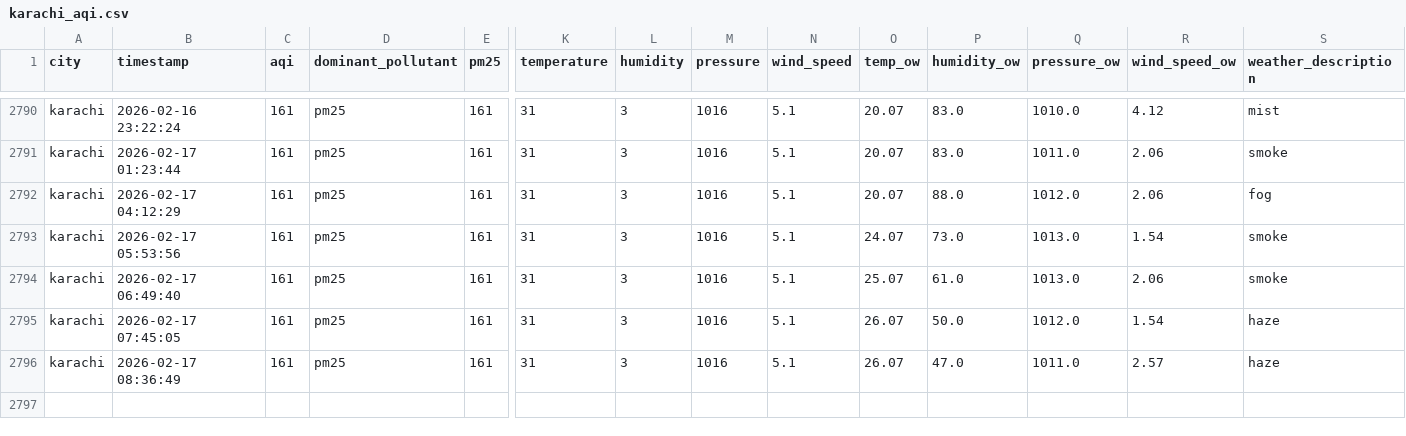
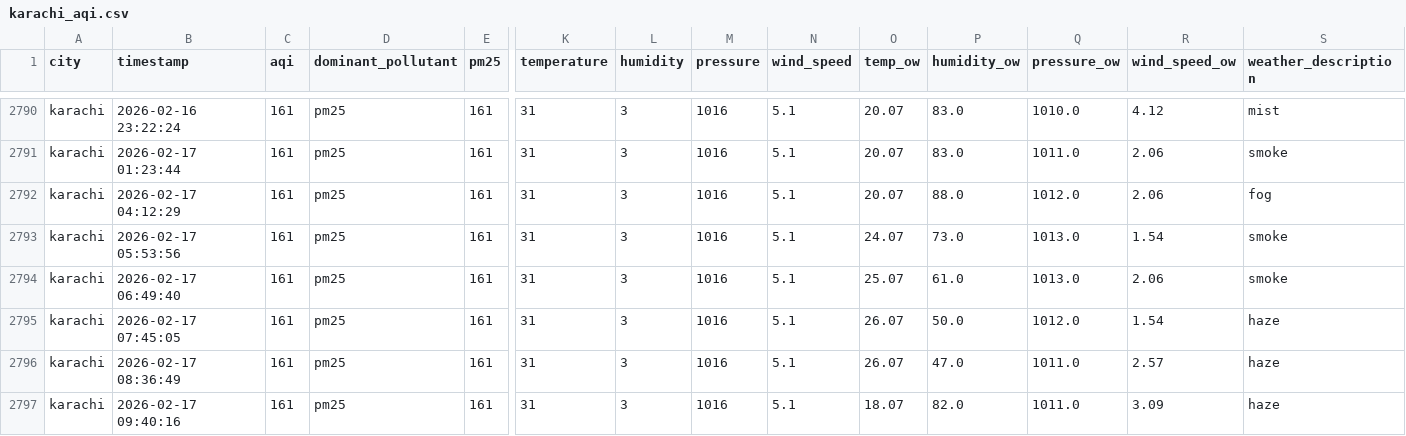
Before and after one commit to Kumkum-Wadhwani/aqi-karachi-predictor, a CSV file: feature_store/features/karachi_aqi.csv, drawn as a sheet; only a part is shown, gaps mark what is left out; rows hold the shown columns only; the diff names each change by its address in the sheet, - before the commit and + after, or states it on an @@ line.

```diff
--- a/feature_store/features/karachi_aqi.csv
+++ b/feature_store/features/karachi_aqi.csv
+row 2797: karachi | 2026-02-17 09:40:16 | 161 | pm25 | 161 | 31 | 3 | 1016 | 5.1 | 18.07 | 82.0 | 1011.0 | 3.09 | haze
```
